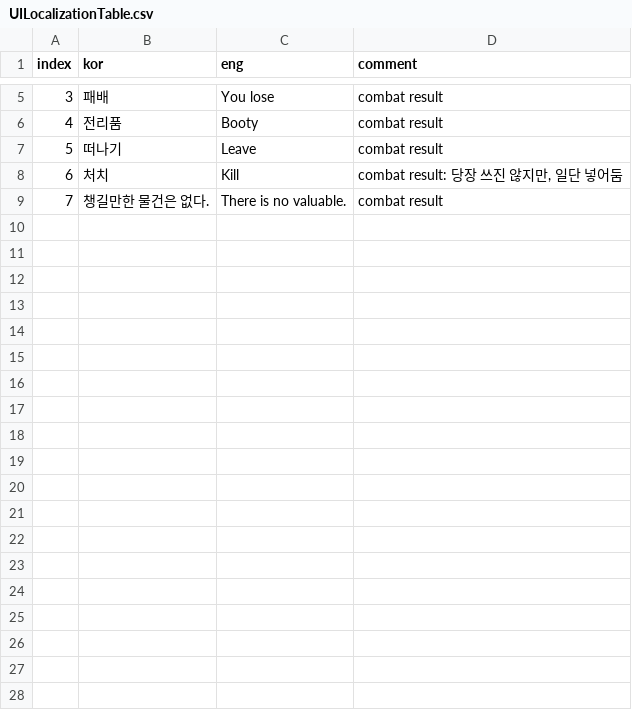
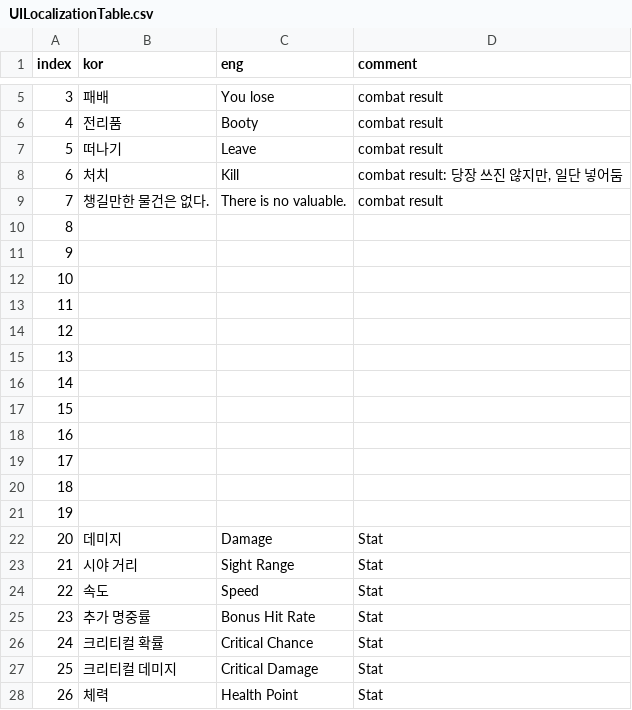
Before and after one commit to OruteZ/Project-H9, a CSV file: Assets/Resources/Files/UILocalizationTable.csv, drawn as a sheet; only a part is shown, gaps mark what is left out; the diff covers the shown part only.

```diff
--- a/Assets/Resources/Files/UILocalizationTable.csv
+++ b/Assets/Resources/Files/UILocalizationTable.csv
@@ -9 +9,20 @@
 7,챙길만한 물건은 없다.,There is no valuable.,combat result
+8,,,
+9,,,
+10,,,
+11,,,
+12,,,
+13,,,
+14,,,
+15,,,
+16,,,
+17,,,
+18,,,
+19,,,
+20,데미지,Damage,Stat
+21,시야 거리,Sight Range,Stat
+22,속도,Speed,Stat
+23,추가 명중률,Bonus Hit Rate,Stat
+24,크리티컬 확률,Critical Chance,Stat
+25,크리티컬 데미지,Critical Damage,Stat
+26,체력,Health Point,Stat
```
Also changed, not shown: 35 added rows elsewhere in this file, Assets/Resources/Files/KeywordTable.CSV.
